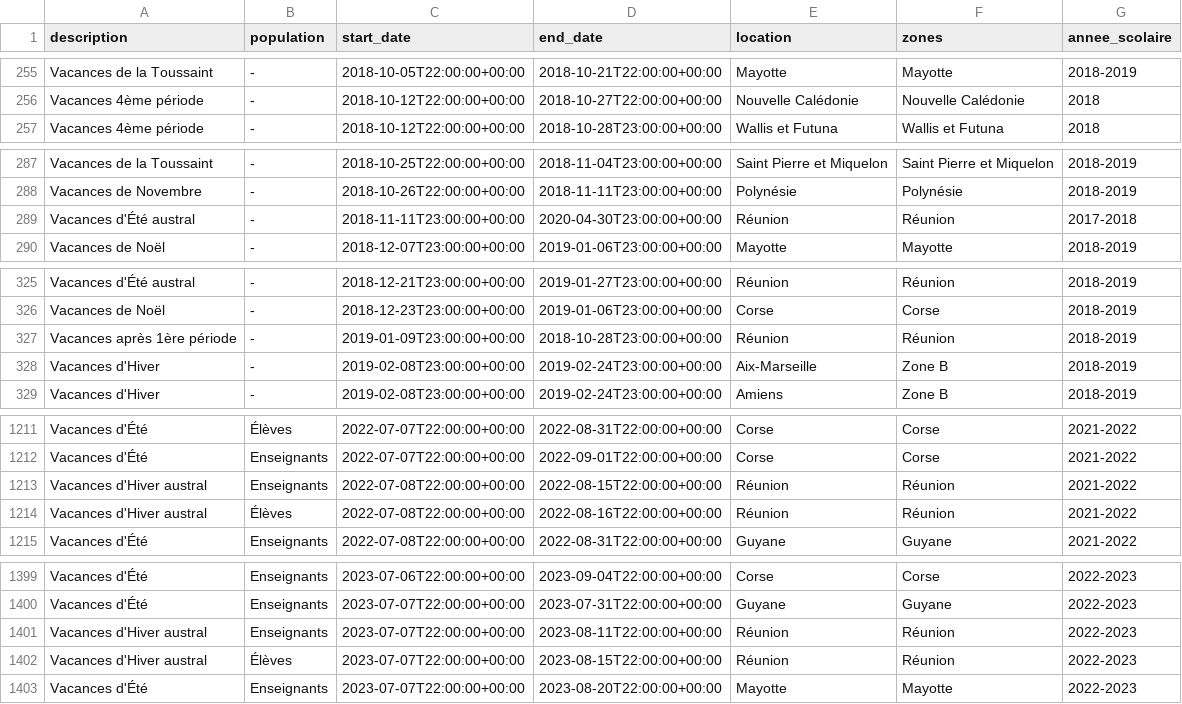
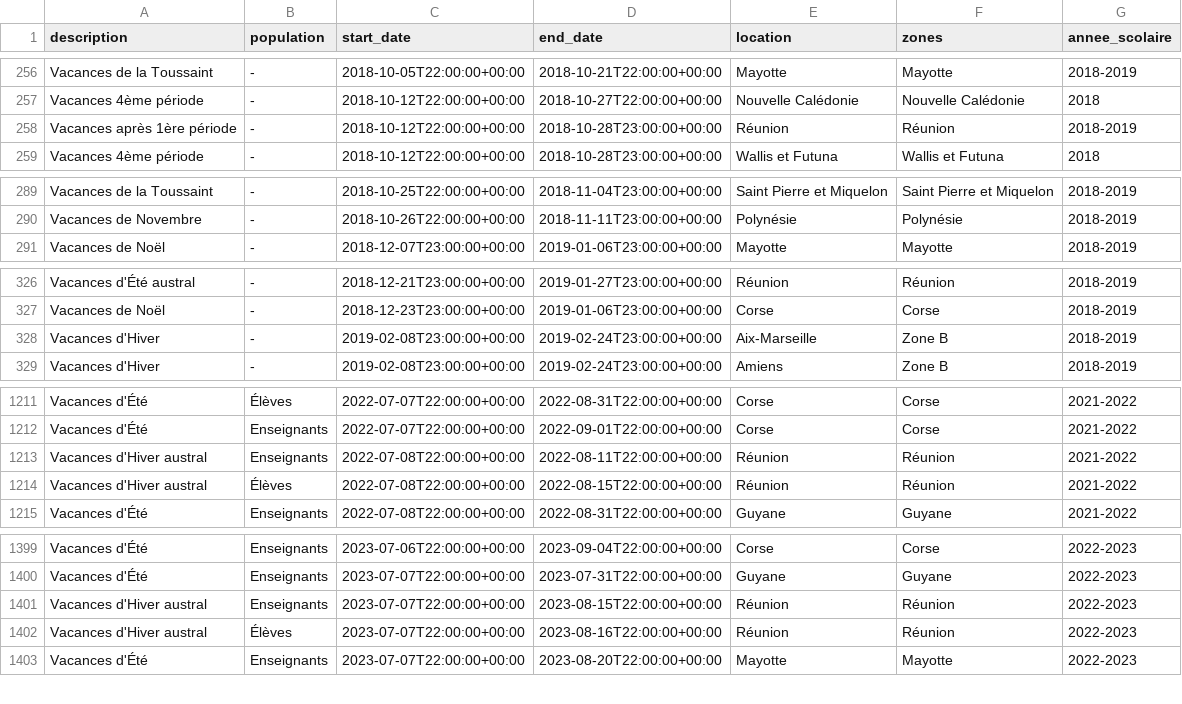
Before and after one commit to Domochip/dayinfo2mqtt, a CSV file: resources/fr/fr.csv, drawn as a sheet; only a part is shown, gaps mark what is left out; the diff covers the shown part only.

```diff
--- a/resources/fr/fr.csv
+++ b/resources/fr/fr.csv
@@ -256,2 +257,3 @@ Vacances de la Toussaint;-;2018-10-05T22:00:00+00:00;2018-10-21T22:00:00+00:00;M
 Vacances 4ème période;-;2018-10-12T22:00:00+00:00;2018-10-27T22:00:00+00:00;Nouvelle Calédonie;Nouvelle Calédonie;2018
+Vacances après 1ère période;-;2018-10-12T22:00:00+00:00;2018-10-28T23:00:00+00:00;Réunion;Réunion;2018-2019
 Vacances 4ème période;-;2018-10-12T22:00:00+00:00;2018-10-28T23:00:00+00:00;Wallis et Futuna;Wallis et Futuna;2018
@@ -288,3 +290,2 @@ Vacances de la Toussaint;-;2018-10-25T22:00:00+00:00;2018-11-04T23:00:00+00:00;S
 Vacances de Novembre;-;2018-10-26T22:00:00+00:00;2018-11-11T23:00:00+00:00;Polynésie;Polynésie;2018-2019
-Vacances d'Été austral;-;2018-11-11T23:00:00+00:00;2020-04-30T23:00:00+00:00;Réunion;Réunion;2017-2018
 Vacances de Noël;-;2018-12-07T23:00:00+00:00;2019-01-06T23:00:00+00:00;Mayotte;Mayotte;2018-2019
@@ -326,3 +327,2 @@ Vacances d'Été austral;-;2018-12-21T23:00:00+00:00;2019-01-27T23:00:00+00:00;R
 Vacances de Noël;-;2018-12-23T23:00:00+00:00;2019-01-06T23:00:00+00:00;Corse;Corse;2018-2019
-Vacances après 1ère période;-;2019-01-09T23:00:00+00:00;2018-10-28T23:00:00+00:00;Réunion;Réunion;2018-2019
 Vacances d'Hiver;-;2019-02-08T23:00:00+00:00;2019-02-24T23:00:00+00:00;Aix-Marseille;Zone B;2018-2019
@@ -1212,4 +1212,4 @@ Vacances d'Été;Élèves;2022-07-07T22:00:00+00:00;2022-08-31T22:00:00+00:00;Co
 Vacances d'Été;Enseignants;2022-07-07T22:00:00+00:00;2022-09-01T22:00:00+00:00;Corse;Corse;2021-2022
-Vacances d'Hiver austral;Enseignants;2022-07-08T22:00:00+00:00;2022-08-15T22:00:00+00:00;Réunion;Réunion;2021-2022
-Vacances d'Hiver austral;Élèves;2022-07-08T22:00:00+00:00;2022-08-16T22:00:00+00:00;Réunion;Réunion;2021-2022
+Vacances d'Hiver austral;Enseignants;2022-07-08T22:00:00+00:00;2022-08-11T22:00:00+00:00;Réunion;Réunion;2021-2022
+Vacances d'Hiver austral;Élèves;2022-07-08T22:00:00+00:00;2022-08-15T22:00:00+00:00;Réunion;Réunion;2021-2022
 Vacances d'Été;Enseignants;2022-07-08T22:00:00+00:00;2022-08-31T22:00:00+00:00;Guyane;Guyane;2021-2022
@@ -1400,4 +1400,4 @@ Vacances d'Été;Enseignants;2023-07-06T22:00:00+00:00;2023-09-04T22:00:00+00:00
 Vacances d'Été;Enseignants;2023-07-07T22:00:00+00:00;2023-07-31T22:00:00+00:00;Guyane;Guyane;2022-2023
-Vacances d'Hiver austral;Enseignants;2023-07-07T22:00:00+00:00;2023-08-11T22:00:00+00:00;Réunion;Réunion;2022-2023
-Vacances d'Hiver austral;Élèves;2023-07-07T22:00:00+00:00;2023-08-15T22:00:00+00:00;Réunion;Réunion;2022-2023
+Vacances d'Hiver austral;Enseignants;2023-07-07T22:00:00+00:00;2023-08-15T22:00:00+00:00;Réunion;Réunion;2022-2023
+Vacances d'Hiver austral;Élèves;2023-07-07T22:00:00+00:00;2023-08-16T22:00:00+00:00;Réunion;Réunion;2022-2023
 Vacances d'Été;Enseignants;2023-07-07T22:00:00+00:00;2023-08-20T22:00:00+00:00;Mayotte;Mayotte;2022-2023
```
Also changed, not shown: 4 added rows and 3 removed rows elsewhere in this file.
